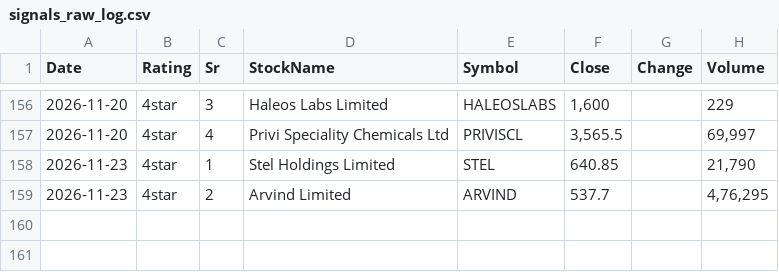
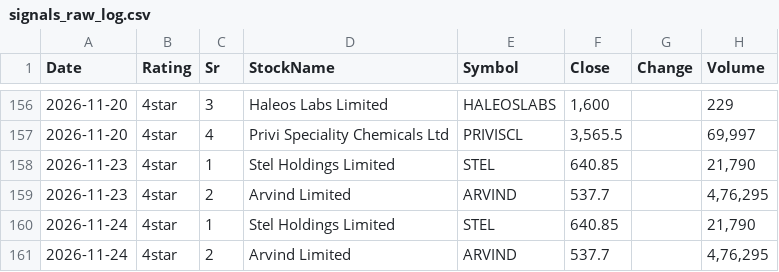
Before and after one commit to learningblueoceancapital-png/nse-deals-monitor, a CSV file: signals_raw_log.csv, drawn as a sheet; only a part is shown, gaps mark what is left out; the diff names each change by its address in the sheet, - before the commit and + after, or states it on an @@ line.

```diff
--- a/signals_raw_log.csv
+++ b/signals_raw_log.csv
+row 160: 2026-11-24 | 4star | 1 | Stel Holdings Limited | STEL | 640.85 |  | 21,790
+row 161: 2026-11-24 | 4star | 2 | Arvind Limited | ARVIND | 537.7 |  | 4,76,295
```
